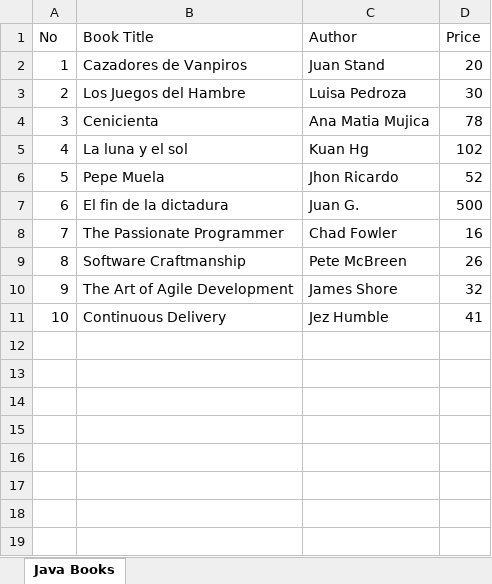
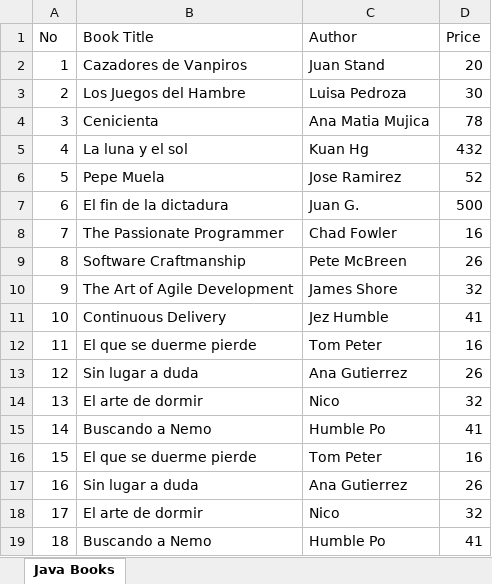
Before and after one commit to bismarckpm/grupo4, an Excel workbook: Inventario.xlsx, sheet Java Books, drawn as a sheet; values as stored, in another font and other column widths than the file's, no borders; the diff names each change by its address in the sheet, - before the commit and + after, or states it on an @@ line.

```diff
--- a/Inventario.xlsx (sheet Java Books)
+++ b/Inventario.xlsx (sheet Java Books)
-D5 (Price): 102
+D5 (Price): 432
-C6 (Author): Jhon Ricardo
+C6 (Author): Jose Ramirez
+row 12: 11 | El que se duerme pierde | Tom Peter | 16
+row 13: 12 | Sin lugar a duda | Ana Gutierrez | 26
+row 14: 13 | El arte de dormir | Nico | 32
+row 15: 14 | Buscando a Nemo | Humble Po | 41
+row 16: 15 | El que se duerme pierde | Tom Peter | 16
+row 17: 16 | Sin lugar a duda | Ana Gutierrez | 26
+row 18: 17 | El arte de dormir | Nico | 32
+row 19: 18 | Buscando a Nemo | Humble Po | 41
```
Also changed, not shown: 1 other file.
